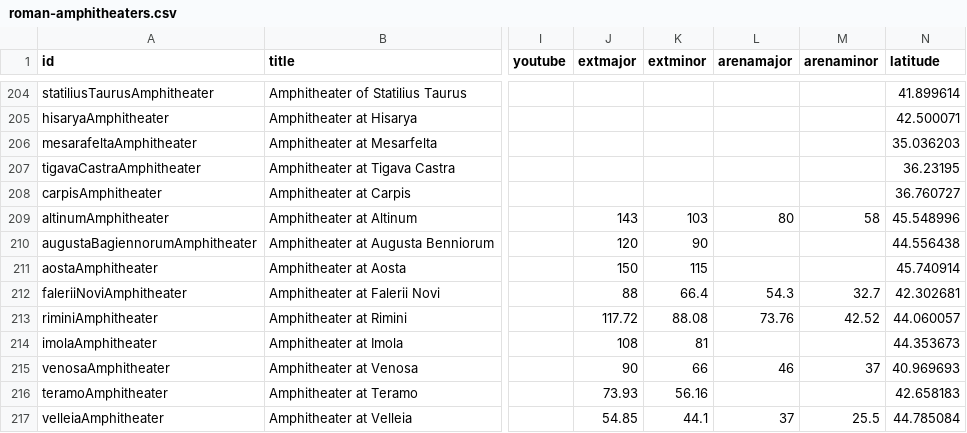
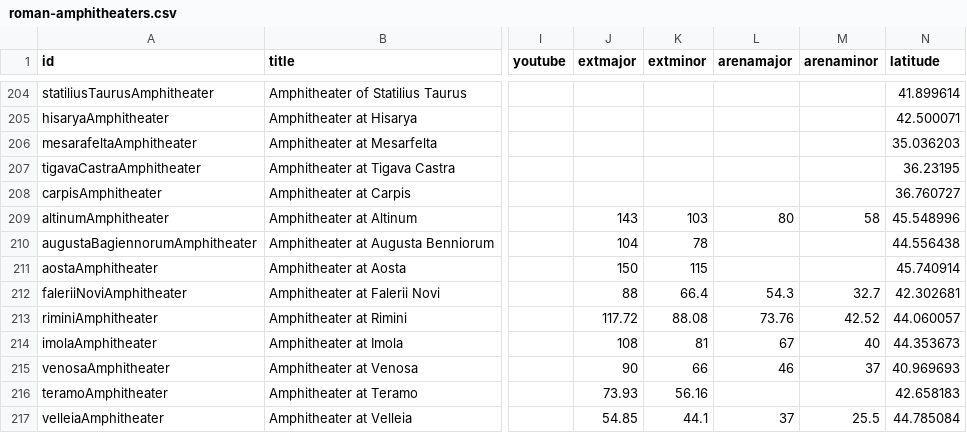
Before and after one commit to sfsheath/roman-amphitheaters, a CSV file: roman-amphitheaters.csv, drawn as a sheet; only a part is shown, gaps mark what is left out; the diff covers the shown part only; the diff names each change by its address in the sheet, - before the commit and + after, or states it on an @@ line.

```diff
--- a/roman-amphitheaters.csv
+++ b/roman-amphitheaters.csv
-J210 (extmajor): 120
+J210 (extmajor): 104
-K210 (extminor): 90
+K210 (extminor): 78
-L214 (arenamajor): (empty)
+L214 (arenamajor): 67
-M214 (arenaminor): (empty)
+M214 (arenaminor): 40
```
Also changed, not shown: 1 added row and 125 edited cells elsewhere in this file, 1 other file.
